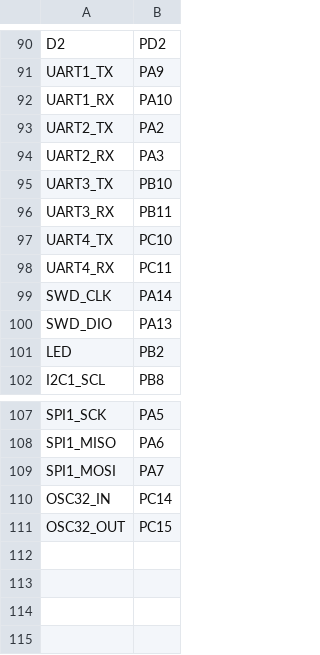
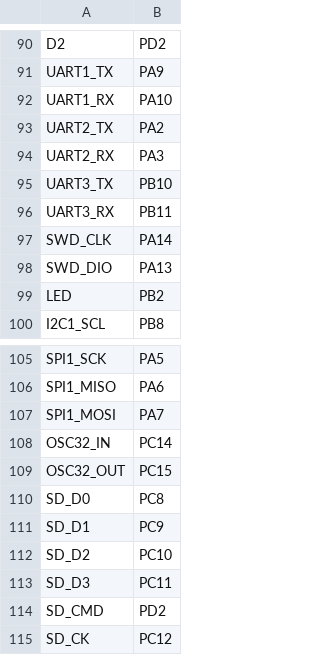
Before and after one commit to ifurusato/mp-weact-stm32f405, a CSV file: WEACT_H562RGT6/pins.csv, drawn as a sheet; only a part is shown, gaps mark what is left out.

Commit message:
removed support for UART 4; replaced with support for SD card

```diff
--- a/WEACT_H562RGT6/pins.csv
+++ b/WEACT_H562RGT6/pins.csv
@@ -96,4 +96,2 @@ UART3_TX,PB10
 UART3_RX,PB11
-UART4_TX,PC10
-UART4_RX,PC11
 SWD_CLK,PA14
@@ -111 +109,7 @@ OSC32_IN,PC14
 OSC32_OUT,PC15
+SD_D0,PC8
+SD_D1,PC9
+SD_D2,PC10
+SD_D3,PC11
+SD_CMD,PD2
+SD_CK,PC12
```
Also changed, not shown: 6 other files.
